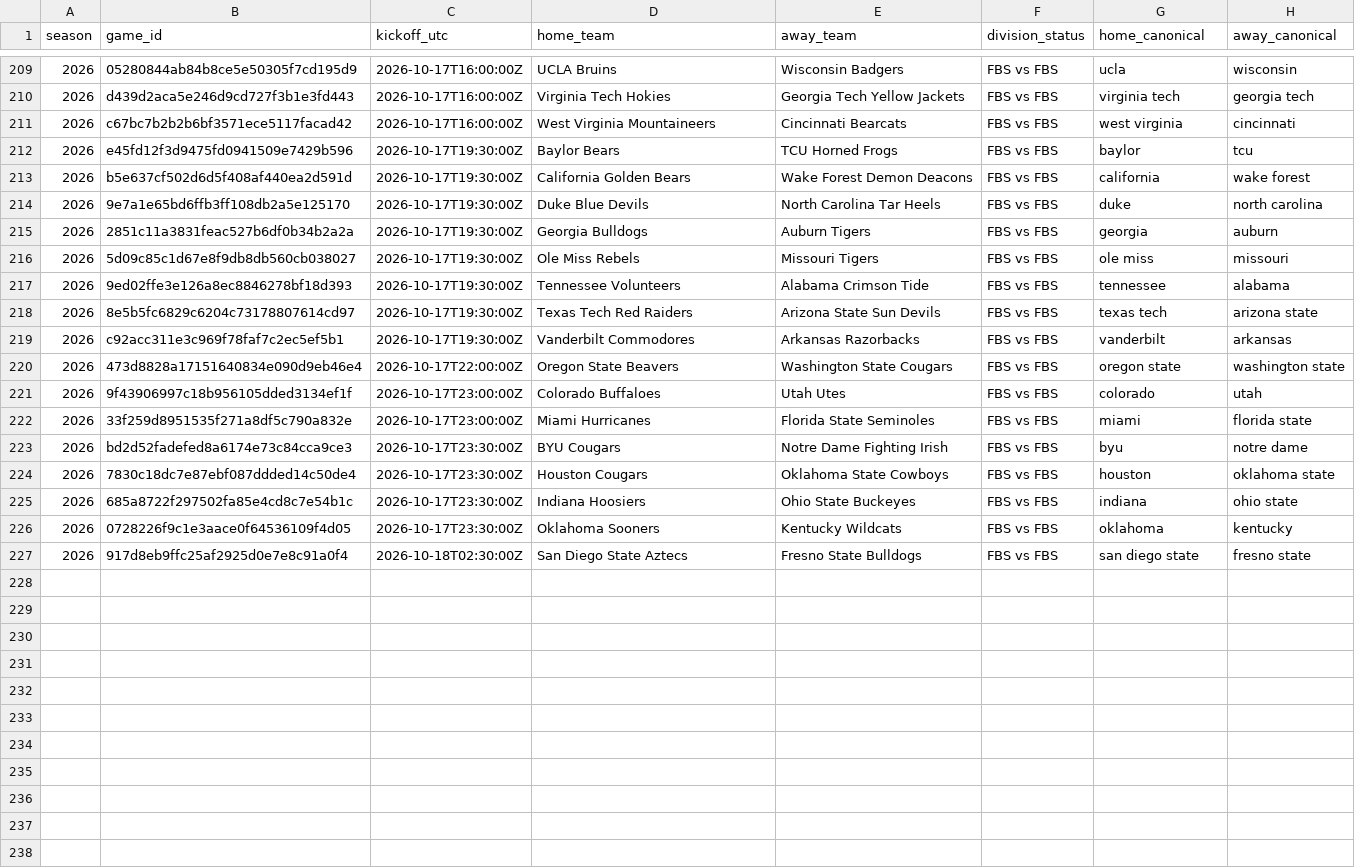
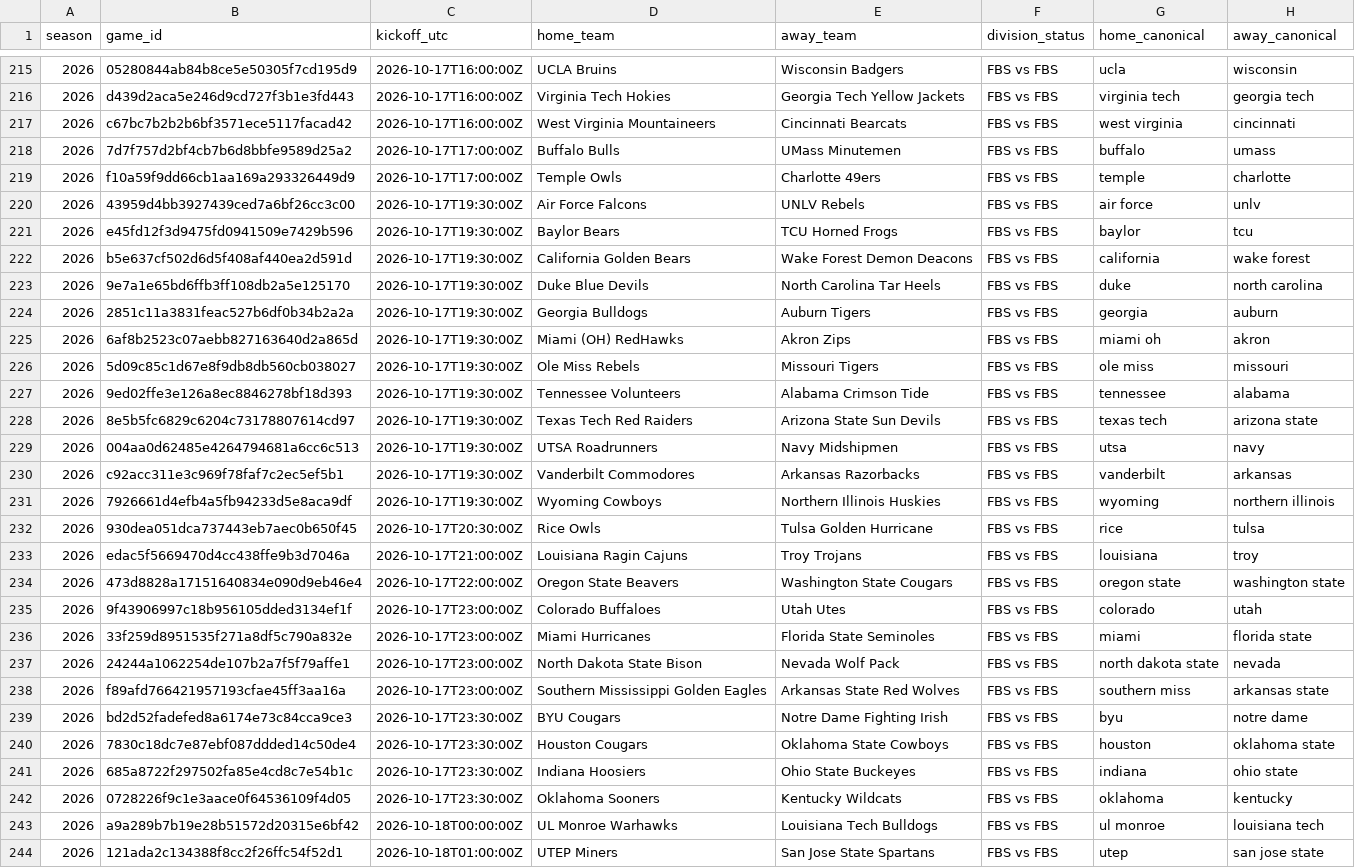
Before and after one commit to JarzCFB/codi-cfb-dashboard, a CSV file: reports/division_review.csv, drawn as a sheet; only a part is shown, gaps mark what is left out; the shorter side is filled out with more unchanged rows; the diff covers the shown part only.

```diff
--- a/reports/division_review.csv
+++ b/reports/division_review.csv
@@ -211,2 +217,5 @@ season,game_id,kickoff_utc,home_team,away_team,division_status,home_canonical,aw
 2026,c67bc7b2b2b6bf3571ece5117facad42,2026-10-17T16:00:00Z,West Virginia Mountaineers,Cincinnati Bearcats,FBS vs FBS,west virginia,cincinnati
+2026,7d7f757d2bf4cb7b6d8bbfe9589d25a2,2026-10-17T17:00:00Z,Buffalo Bulls,UMass Minutemen,FBS vs FBS,buffalo,umass
+2026,f10a59f9dd66cb1aa169a293326449d9,2026-10-17T17:00:00Z,Temple Owls,Charlotte 49ers,FBS vs FBS,temple,charlotte
+2026,43959d4bb3927439ced7a6bf26cc3c00,2026-10-17T19:30:00Z,Air Force Falcons,UNLV Rebels,FBS vs FBS,air force,unlv
 2026,e45fd12f3d9475fd0941509e7429b596,2026-10-17T19:30:00Z,Baylor Bears,TCU Horned Frogs,FBS vs FBS,baylor,tcu
@@ -215,2 +224,3 @@ season,game_id,kickoff_utc,home_team,away_team,division_status,home_canonical,aw
 2026,2851c11a3831feac527b6df0b34b2a2a,2026-10-17T19:30:00Z,Georgia Bulldogs,Auburn Tigers,FBS vs FBS,georgia,auburn
+2026,6af8b2523c07aebb827163640d2a865d,2026-10-17T19:30:00Z,Miami (OH) RedHawks,Akron Zips,FBS vs FBS,miami oh,akron
 2026,5d09c85c1d67e8f9db8db560cb038027,2026-10-17T19:30:00Z,Ole Miss Rebels,Missouri Tigers,FBS vs FBS,ole miss,missouri
@@ -218,3 +228,7 @@ season,game_id,kickoff_utc,home_team,away_team,division_status,home_canonical,aw
 2026,8e5b5fc6829c6204c73178807614cd97,2026-10-17T19:30:00Z,Texas Tech Red Raiders,Arizona State Sun Devils,FBS vs FBS,texas tech,arizona state
+2026,004aa0d62485e4264794681a6cc6c513,2026-10-17T19:30:00Z,UTSA Roadrunners,Navy Midshipmen,FBS vs FBS,utsa,navy
 2026,c92acc311e3c969f78faf7c2ec5ef5b1,2026-10-17T19:30:00Z,Vanderbilt Commodores,Arkansas Razorbacks,FBS vs FBS,vanderbilt,arkansas
+2026,7926661d4efb4a5fb94233d5e8aca9df,2026-10-17T19:30:00Z,Wyoming Cowboys,Northern Illinois Huskies,FBS vs FBS,wyoming,northern illinois
+2026,930dea051dca737443eb7aec0b650f45,2026-10-17T20:30:00Z,Rice Owls,Tulsa Golden Hurricane,FBS vs FBS,rice,tulsa
+2026,edac5f5669470d4cc438ffe9b3d7046a,2026-10-17T21:00:00Z,Louisiana Ragin Cajuns,Troy Trojans,FBS vs FBS,louisiana,troy
 2026,473d8828a17151640834e090d9eb46e4,2026-10-17T22:00:00Z,Oregon State Beavers,Washington State Cougars,FBS vs FBS,oregon state,washington state
@@ -222,2 +236,4 @@ season,game_id,kickoff_utc,home_team,away_team,division_status,home_canonical,aw
 2026,33f259d8951535f271a8df5c790a832e,2026-10-17T23:00:00Z,Miami Hurricanes,Florida State Seminoles,FBS vs FBS,miami,florida state
+2026,24244a1062254de107b2a7f5f79affe1,2026-10-17T23:00:00Z,North Dakota State Bison,Nevada Wolf Pack,FBS vs FBS,north dakota state,nevada
+2026,f89afd766421957193cfae45ff3aa16a,2026-10-17T23:00:00Z,Southern Mississippi Golden Eagles,Arkansas State Red Wolves,FBS vs FBS,southern miss,arkansas state
 2026,bd2d52fadefed8a6174e73c84cca9ce3,2026-10-17T23:30:00Z,BYU Cougars,Notre Dame Fighting Irish,FBS vs FBS,byu,notre dame
@@ -226 +242,3 @@ season,game_id,kickoff_utc,home_team,away_team,division_status,home_canonical,aw
 2026,0728226f9c1e3aace0f64536109f4d05,2026-10-17T23:30:00Z,Oklahoma Sooners,Kentucky Wildcats,FBS vs FBS,oklahoma,kentucky
+2026,a9a289b7b19e28b51572d20315e6bf42,2026-10-18T00:00:00Z,UL Monroe Warhawks,Louisiana Tech Bulldogs,FBS vs FBS,ul monroe,louisiana tech
+2026,121ada2c134388f8cc2f26ffc54f52d1,2026-10-18T01:00:00Z,UTEP Miners,San Jose State Spartans,FBS vs FBS,utep,san jose state
```
Also changed, not shown: 8 added rows elsewhere in this file, reports/ungraded_games.csv, 1 other file.
